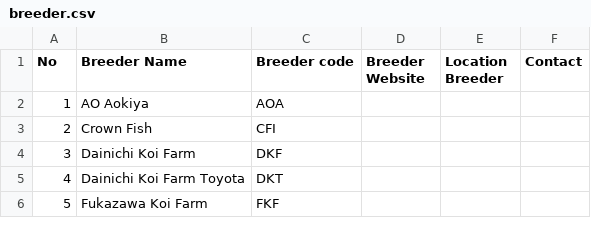
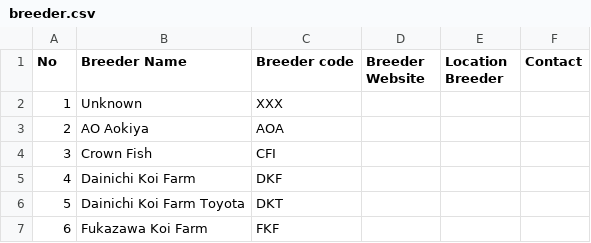
Before and after one commit to whysofail/arthurkai-koi, a CSV file: public/csv/breeder.csv, drawn as a sheet; only a part is shown; addresses are those after the commit; the diff names each change by its address in the sheet, - before the commit and + after, or states it on an @@ line.

```diff
--- a/public/csv/breeder.csv
+++ b/public/csv/breeder.csv
+row 2: 1 | Unknown | XXX
@@ column A (No) renumbered from row 3 down @@
```
Also changed, not shown: public/csv/bloodline.csv, 5 other files.
